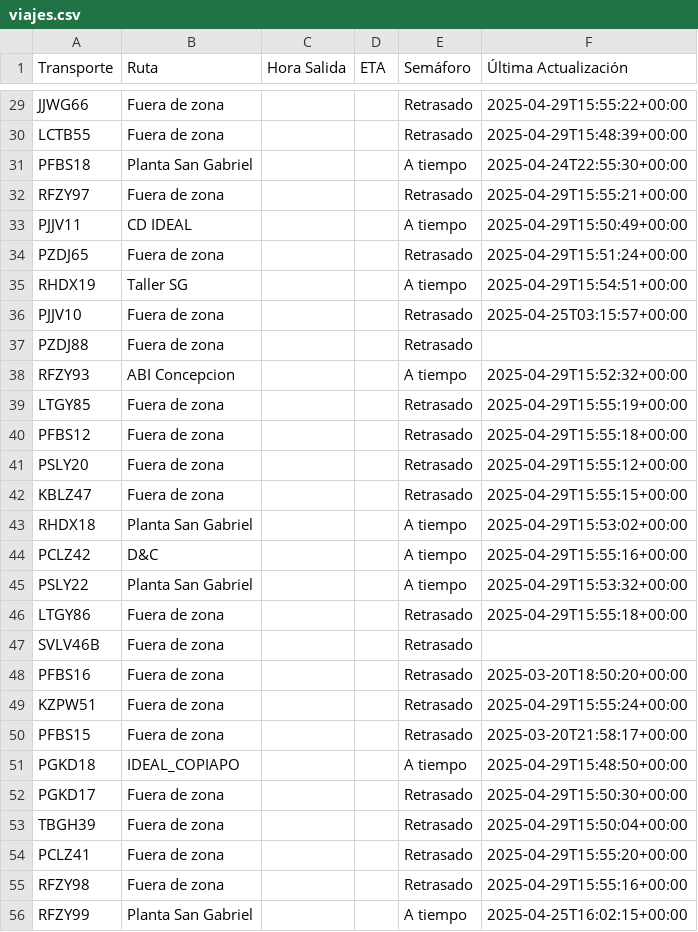
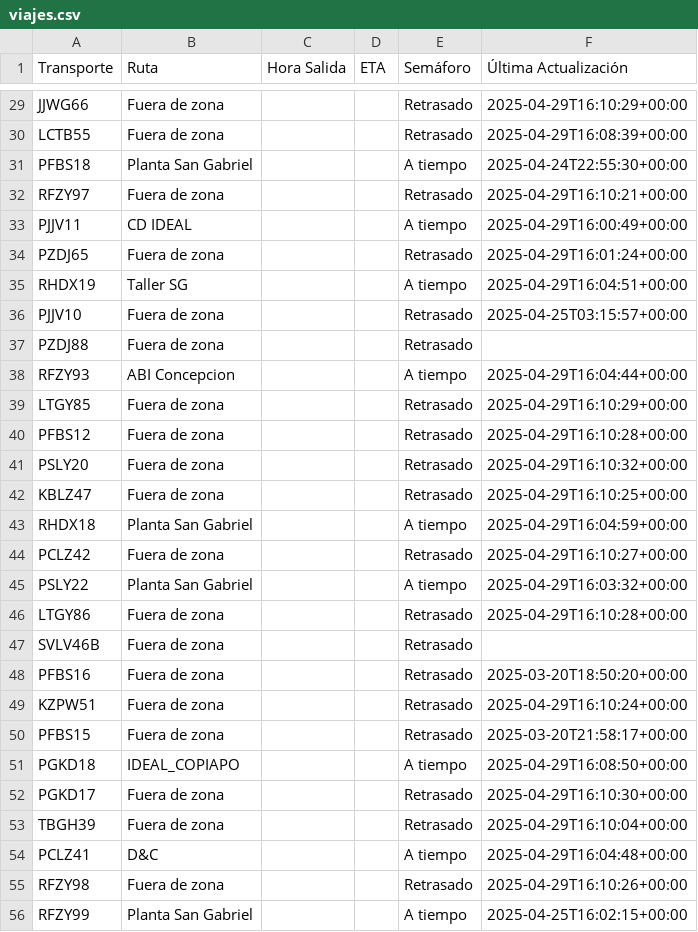
Before and after one commit to ErhickDiaz/Semaforo, a CSV file: viajes.csv, drawn as a sheet; only a part is shown, gaps mark what is left out; the diff covers the shown part only; the diff names each change by its address in the sheet, - before the commit and + after, or states it on an @@ line.

Commit message:
Actualización automática de viajes.csv

```diff
--- a/viajes.csv
+++ b/viajes.csv
-F29 (Última Actualización): 2025-04-29T15:55:22+00:00
+F29 (Última Actualización): 2025-04-29T16:10:29+00:00
-F30 (Última Actualización): 2025-04-29T15:48:39+00:00
+F30 (Última Actualización): 2025-04-29T16:08:39+00:00
-F32 (Última Actualización): 2025-04-29T15:55:21+00:00
+F32 (Última Actualización): 2025-04-29T16:10:21+00:00
-F33 (Última Actualización): 2025-04-29T15:50:49+00:00
+F33 (Última Actualización): 2025-04-29T16:00:49+00:00
-F34 (Última Actualización): 2025-04-29T15:51:24+00:00
+F34 (Última Actualización): 2025-04-29T16:01:24+00:00
-F35 (Última Actualización): 2025-04-29T15:54:51+00:00
+F35 (Última Actualización): 2025-04-29T16:04:51+00:00
-F38 (Última Actualización): 2025-04-29T15:52:32+00:00
+F38 (Última Actualización): 2025-04-29T16:04:44+00:00
-F39 (Última Actualización): 2025-04-29T15:55:19+00:00
+F39 (Última Actualización): 2025-04-29T16:10:29+00:00
-F40 (Última Actualización): 2025-04-29T15:55:18+00:00
+F40 (Última Actualización): 2025-04-29T16:10:28+00:00
-F41 (Última Actualización): 2025-04-29T15:55:12+00:00
+F41 (Última Actualización): 2025-04-29T16:10:32+00:00
-F42 (Última Actualización): 2025-04-29T15:55:15+00:00
+F42 (Última Actualización): 2025-04-29T16:10:25+00:00
-F43 (Última Actualización): 2025-04-29T15:53:02+00:00
+F43 (Última Actualización): 2025-04-29T16:04:59+00:00
-B44 (Ruta): D&C
+B44 (Ruta): Fuera de zona
-E44 (Semáforo): A tiempo
+E44 (Semáforo): Retrasado
-F44 (Última Actualización): 2025-04-29T15:55:16+00:00
+F44 (Última Actualización): 2025-04-29T16:10:27+00:00
-F45 (Última Actualización): 2025-04-29T15:53:32+00:00
+F45 (Última Actualización): 2025-04-29T16:03:32+00:00
-F46 (Última Actualización): 2025-04-29T15:55:18+00:00
+F46 (Última Actualización): 2025-04-29T16:10:28+00:00
-F49 (Última Actualización): 2025-04-29T15:55:24+00:00
+F49 (Última Actualización): 2025-04-29T16:10:24+00:00
-F51 (Última Actualización): 2025-04-29T15:48:50+00:00
+F51 (Última Actualización): 2025-04-29T16:08:50+00:00
-F52 (Última Actualización): 2025-04-29T15:50:30+00:00
+F52 (Última Actualización): 2025-04-29T16:10:30+00:00
-F53 (Última Actualización): 2025-04-29T15:50:04+00:00
+F53 (Última Actualización): 2025-04-29T16:10:04+00:00
-B54 (Ruta): Fuera de zona
+B54 (Ruta): D&C
-E54 (Semáforo): Retrasado
+E54 (Semáforo): A tiempo
-F54 (Última Actualización): 2025-04-29T15:55:20+00:00
+F54 (Última Actualización): 2025-04-29T16:04:48+00:00
-F55 (Última Actualización): 2025-04-29T15:55:16+00:00
+F55 (Última Actualización): 2025-04-29T16:10:26+00:00
```
Also changed, not shown: 67 edited cells elsewhere in this file.
